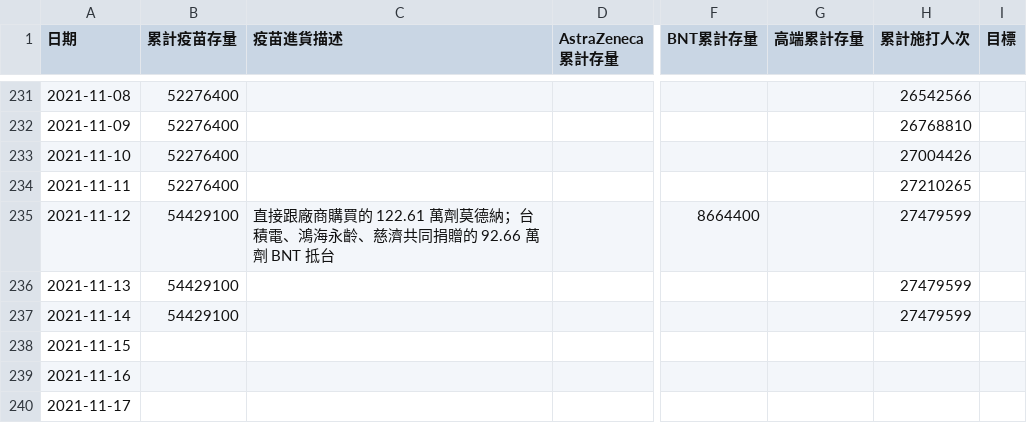
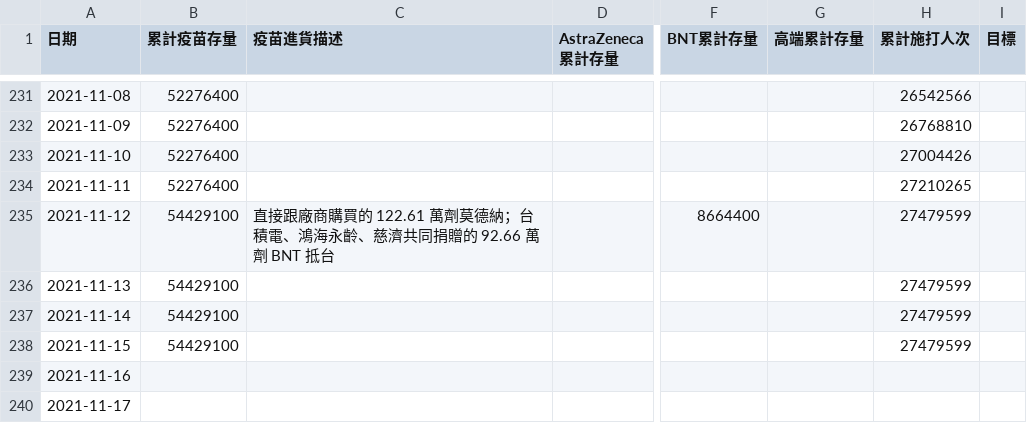
Before and after one commit to readr-media/readr-data, a CSV file: covid-19/vaccines.csv, drawn as a sheet; only a part is shown, gaps mark what is left out; the diff names each change by its address in the sheet, - before the commit and + after, or states it on an @@ line.

Commit message:
auto updated by bot

```diff
--- a/covid-19/vaccines.csv
+++ b/covid-19/vaccines.csv
-B238 (累計疫苗存量): (empty)
+B238 (累計疫苗存量): 54429100
-H238 (累計施打人次): (empty)
+H238 (累計施打人次): 27479599
```
